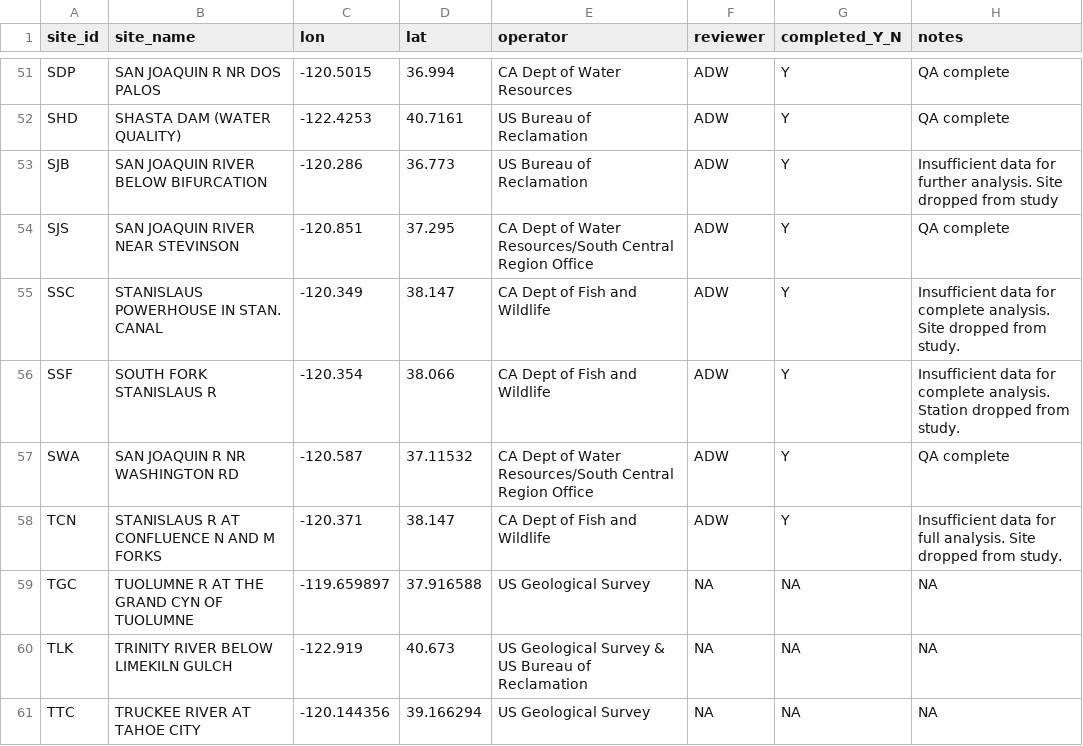
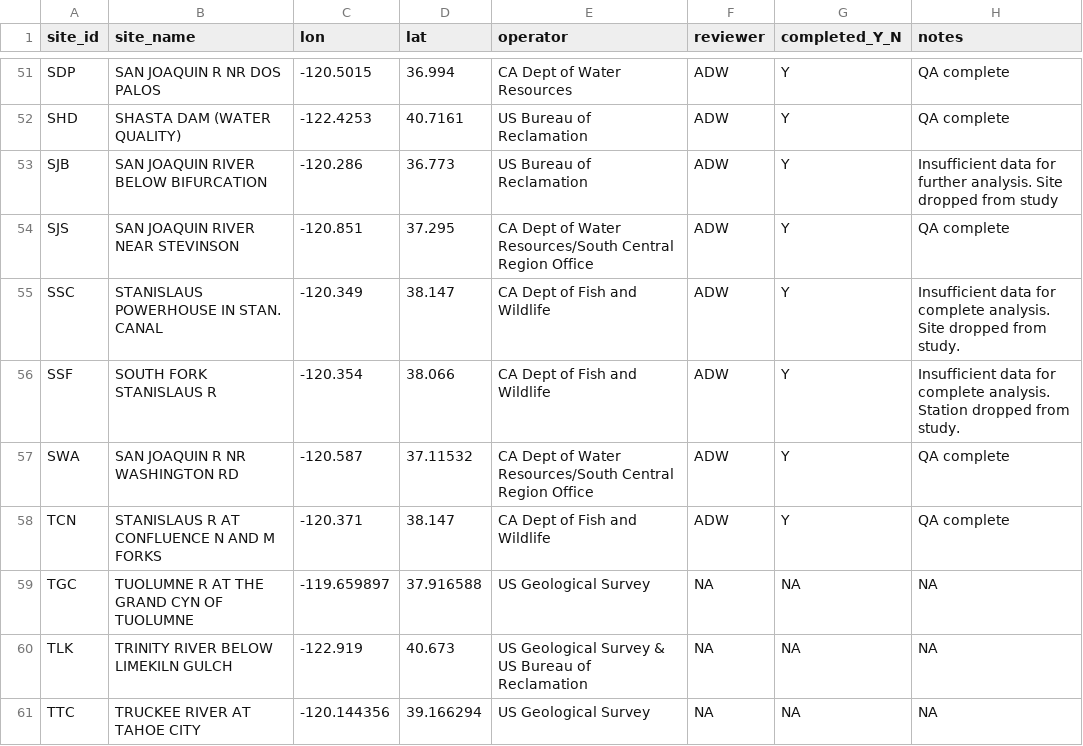
Before and after one commit to ucd-cws/streamtemp_classification, a CSV file: data/data_review/gage_QA_progress.csv, drawn as a sheet; only a part is shown, gaps mark what is left out.

Commit message:
Completed QA for cdec station TGC. Saved code and data file. Updated gage_QA_progress spreadsheet.

```diff
--- a/data/data_review/gage_QA_progress.csv
+++ b/data/data_review/gage_QA_progress.csv
@@ -57,3 +57,3 @@ SSF,SOUTH FORK STANISLAUS R,-120.354,38.066,CA Dept of Fish and Wildlife,ADW,Y,I
 SWA,SAN JOAQUIN R NR WASHINGTON RD,-120.587,37.11532,CA Dept of Water Resources/South Central Region Office,ADW,Y,QA complete
-TCN,STANISLAUS R AT CONFLUENCE N AND M FORKS,-120.371,38.147,CA Dept of Fish and Wildlife,ADW,Y,Insufficient data for full analysis. Site dropped from study.
+TCN,STANISLAUS R AT CONFLUENCE N AND M FORKS,-120.371,38.147,CA Dept of Fish and Wildlife,ADW,Y,QA complete
 TGC,TUOLUMNE R AT THE GRAND CYN OF TUOLUMNE,-119.659897,37.916588,US Geological Survey,NA,NA,NA
```
Also changed, not shown: 2 other files.
